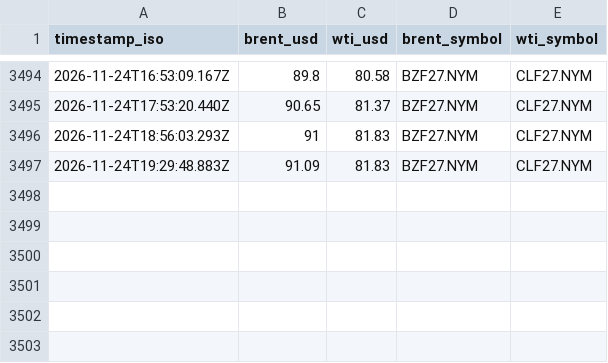
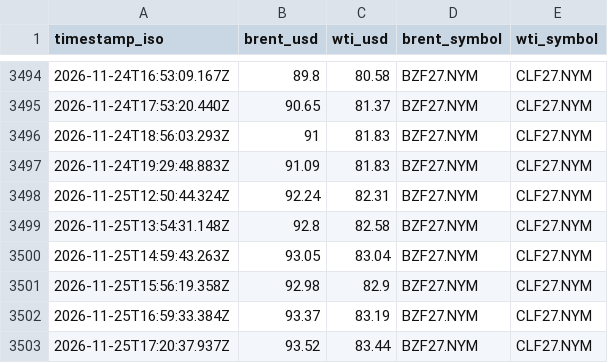
Before and after one commit to jgupton/strait-of-hormuz-data, a CSV file: data/oil.csv, drawn as a sheet; only a part is shown, gaps mark what is left out; the diff names each change by its address in the sheet, - before the commit and + after, or states it on an @@ line.

```diff
--- a/data/oil.csv
+++ b/data/oil.csv
+row 3498: 2026-11-25T12:50:44.324Z | 92.24 | 82.31 | BZF27.NYM | CLF27.NYM
+row 3499: 2026-11-25T13:54:31.148Z | 92.8 | 82.58 | BZF27.NYM | CLF27.NYM
+row 3500: 2026-11-25T14:59:43.263Z | 93.05 | 83.04 | BZF27.NYM | CLF27.NYM
+row 3501: 2026-11-25T15:56:19.358Z | 92.98 | 82.9 | BZF27.NYM | CLF27.NYM
+row 3502: 2026-11-25T16:59:33.384Z | 93.37 | 83.19 | BZF27.NYM | CLF27.NYM
+row 3503: 2026-11-25T17:20:37.937Z | 93.52 | 83.44 | BZF27.NYM | CLF27.NYM
```
Also changed, not shown: data/events.csv, data/hormuz-index-daily.csv, 7 other files.
